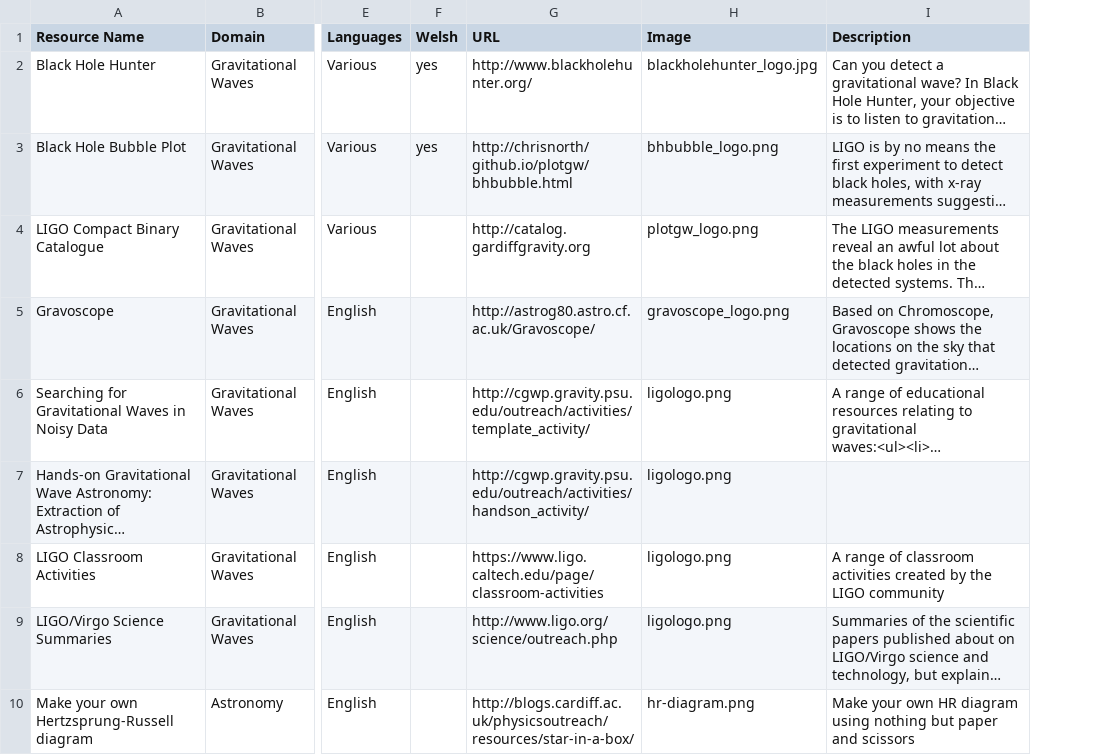
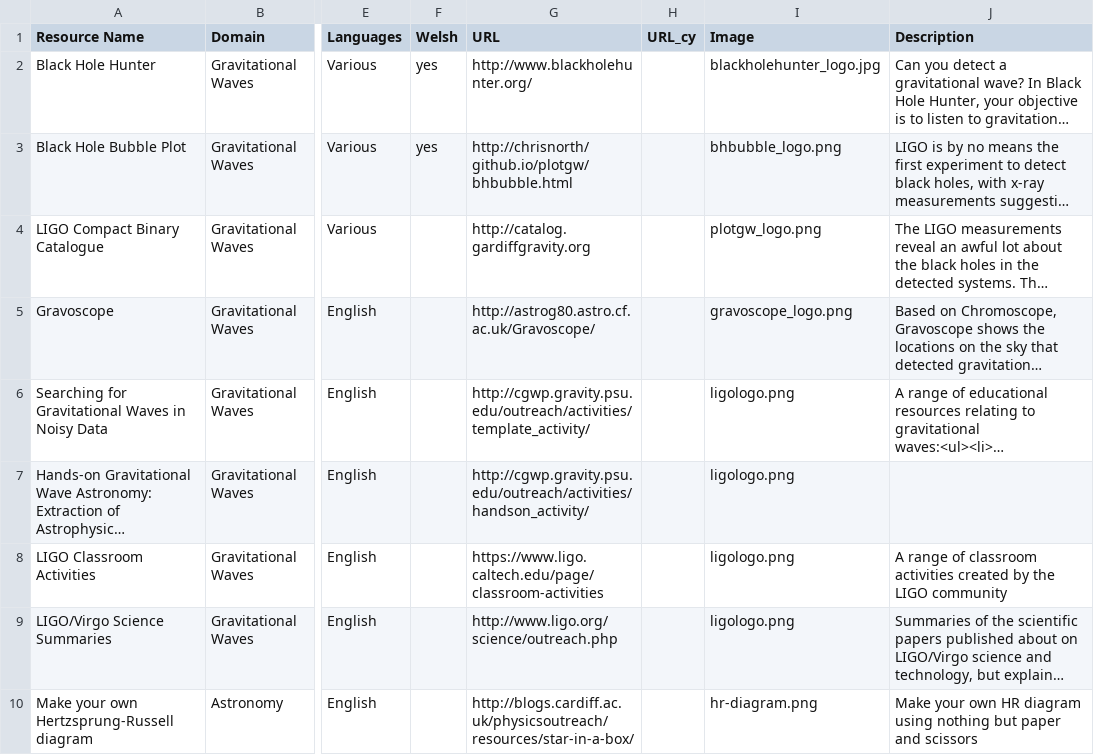
Before and after one commit to cardiffphysics/physx-resources, a CSV file: data/data.csv, drawn as a sheet; only a part is shown, gaps mark what is left out; long unchanged cells end in …; the diff covers the shown part only; the diff names each change by its address in the sheet, - before the commit and + after, or states it on an @@ line.

Commit message:
Added UCL_cy column, fixed URL links

```diff
--- a/data/data.csv
+++ b/data/data.csv
+column H (URL_cy), empty
```
Also changed, not shown: 2 added rows and 4 edited cells elsewhere in this file, 4 other files.
